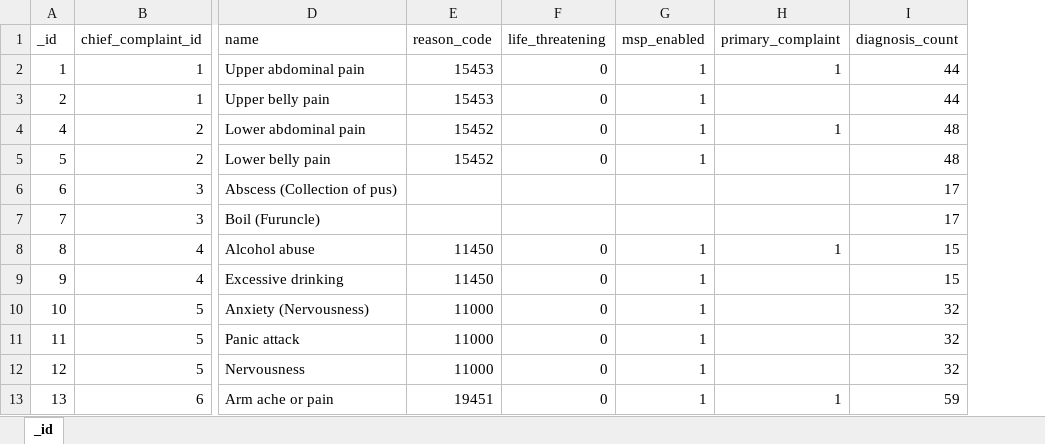
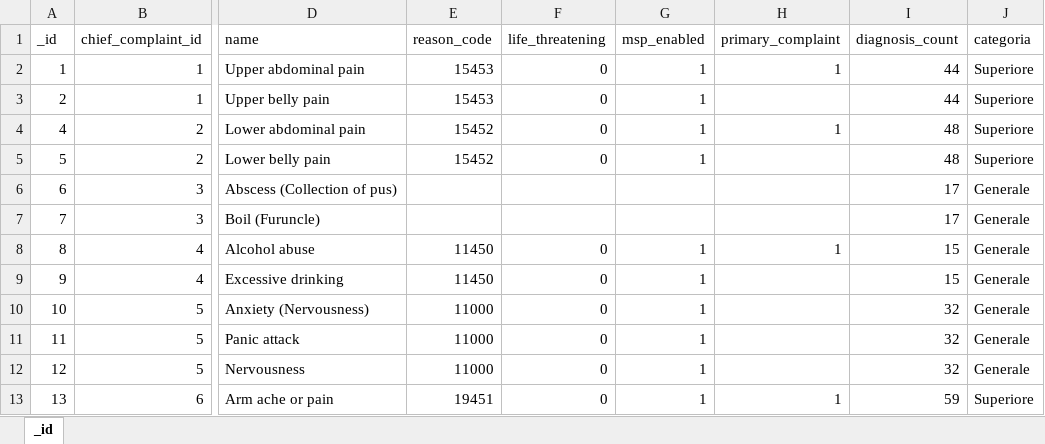
Before and after one commit to FrancescoCel/I, an Excel workbook: Dataset_xlsx/symptoms2.xlsx, sheet _id, drawn as a sheet; only a part is shown, gaps mark what is left out; values as stored, in another font and other column widths than the file's, no borders; the diff names each change by its address in the sheet, - before the commit and + after, or states it on an @@ line.

Commit message:
Aggiunte categorie sintomi

```diff
--- a/Dataset_xlsx/symptoms2.xlsx (sheet _id)
+++ b/Dataset_xlsx/symptoms2.xlsx (sheet _id)
+column J (categoria), rows 2-13: Superiore | Superiore | Superiore | Superiore | Generale | Generale | Generale | Generale | Generale | Generale | Generale | Superiore
```
